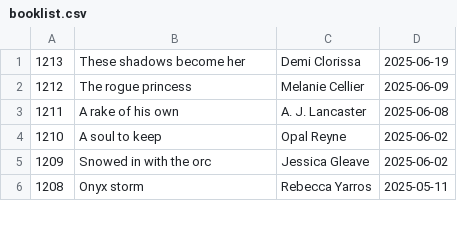
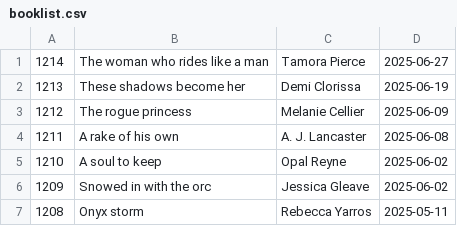
Before and after one commit to talopine/Gloomy-Octopus-Blog, a CSV file: content/pages/booklist/booklist.csv, drawn as a sheet; only a part is shown; the diff names each change by its address in the sheet, - before the commit and + after, or states it on an @@ line.

Commit message:
Update booklist.csv

```diff
--- a/content/pages/booklist/booklist.csv
+++ b/content/pages/booklist/booklist.csv
+row 1: 1214 | The woman who rides like a man | Tamora Pierce | 2025-06-27
```
